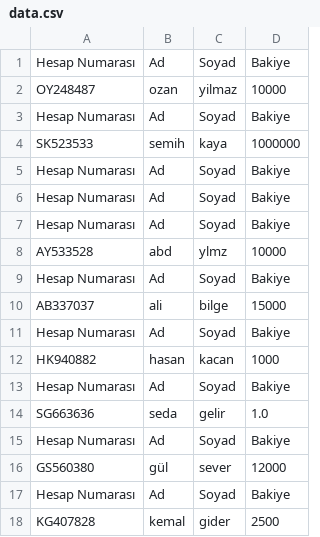
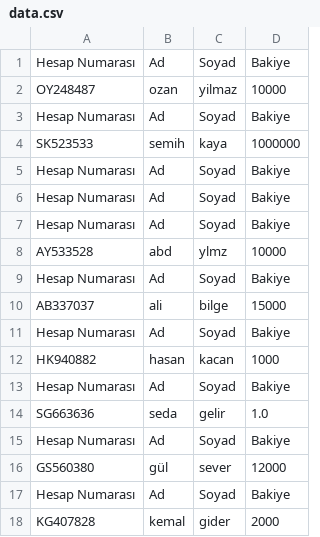
Before and after one commit to abdullahyilmaz0/ATM_Project, a CSV file: data.csv, drawn as a sheet.

```diff
--- a/data.csv
+++ b/data.csv
@@ -17,2 +17,2 @@ GS560380,gül,sever,12000
 Hesap Numarası,Ad,Soyad,Bakiye
-KG407828,kemal,gider,2500
+KG407828,kemal,gider,2000
```
Also changed, not shown: 1 other file.
